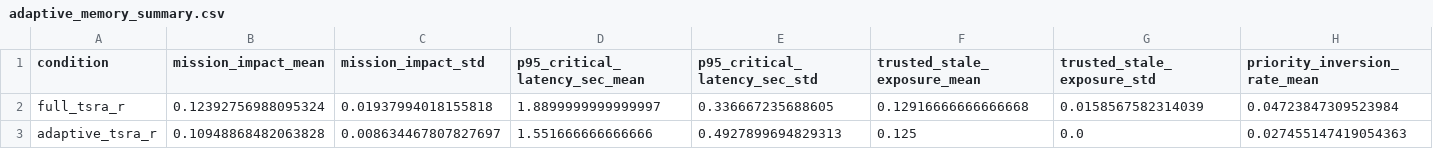
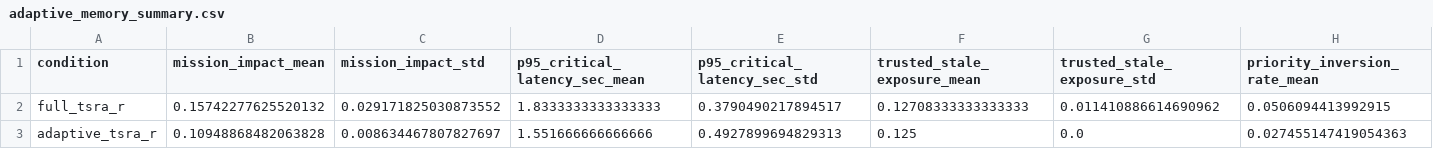
Before and after one commit to Hbin77/LIG_DAH_AGI, a CSV file: outputs/batch/adaptive_memory_summary.csv, drawn as a sheet; only a part is shown; the diff covers the shown part only; the diff names each change by its address in the sheet, - before the commit and + after, or states it on an @@ line.

```diff
--- a/outputs/batch/adaptive_memory_summary.csv
+++ b/outputs/batch/adaptive_memory_summary.csv
-B2 (mission_impact_mean): 0.12392756988095324
+B2 (mission_impact_mean): 0.15742277625520132
-C2 (mission_impact_std): 0.01937994018155818
+C2 (mission_impact_std): 0.029171825030873552
-D2 (p95_critical_latency_sec_mean): 1.8899999999999997
+D2 (p95_critical_latency_sec_mean): 1.8333333333333333
-E2 (p95_critical_latency_sec_std): 0.336667235688605
+E2 (p95_critical_latency_sec_std): 0.3790490217894517
-F2 (trusted_stale_exposure_mean): 0.12916666666666668
+F2 (trusted_stale_exposure_mean): 0.12708333333333333
-G2 (trusted_stale_exposure_std): 0.0158567582314039
+G2 (trusted_stale_exposure_std): 0.011410886614690962
-H2 (priority_inversion_rate_mean): 0.04723847309523984
+H2 (priority_inversion_rate_mean): 0.0506094413992915
```
Also changed, not shown: 45 edited cells elsewhere in this file, outputs/batch/tsra_action_ablation_raw.csv, outputs/batch/tsra_action_ablation_summary.csv, 57 other files.
